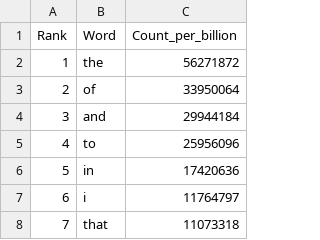
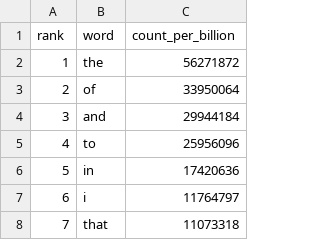
Before and after one commit to terrencettang/terrence_world, a CSV file: data/csv/English_Name.csv, drawn as a sheet; only a part is shown; removed rows and columns are numbered as before the commit, all else as after; the diff names each change by its address in the sheet, - before the commit and + after, or states it on an @@ line.

```diff
--- a/data/csv/English_Name.csv
+++ b/data/csv/English_Name.csv
-row 1: Rank | Word | Count_per_billion
+row 1: rank | word | count_per_billion
```
Also changed, not shown: 7 other files.
